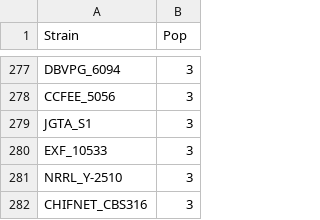
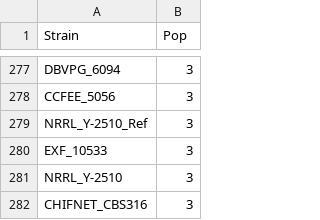
Before and after one commit to stajichlab/PopGenomics_Rhodotorula_mucilaginosa_NRRLY2510, a CSV file: Rmuc_PopAssigned.csv, drawn as a sheet; only a part is shown, gaps mark what is left out.

Commit message:
reorder and chg ref name

```diff
--- a/Rmuc_PopAssigned.csv
+++ b/Rmuc_PopAssigned.csv
@@ -278,3 +278,3 @@ DBVPG_6094,3
 CCFEE_5056,3
-JGTA_S1,3
+NRRL_Y-2510_Ref,3
 EXF_10533,3
```
